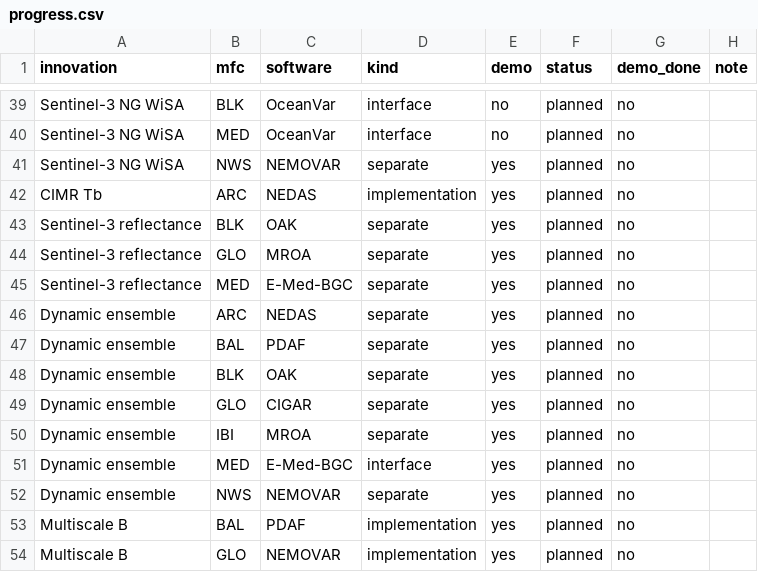
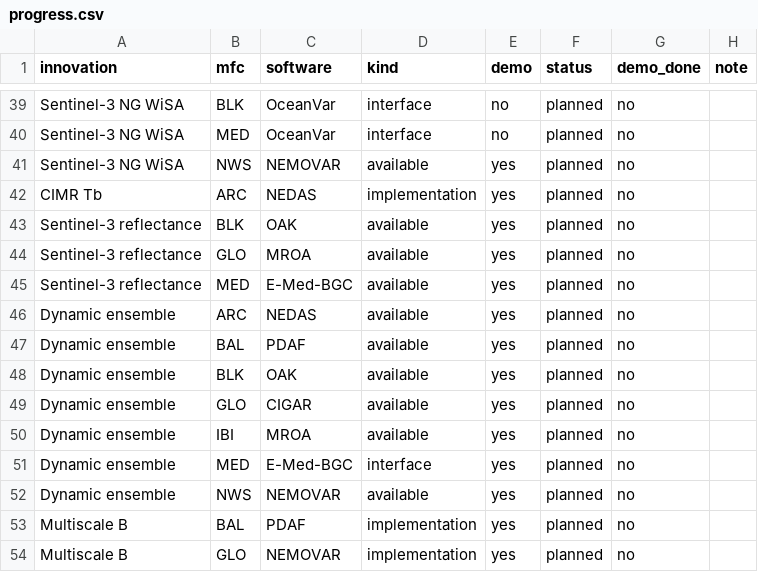
Before and after one commit to myying/myying.github.io, a CSV file: pages/research/2026.COMEDI/progress.csv, drawn as a sheet; only a part is shown, gaps mark what is left out.

```diff
--- a/pages/research/2026.COMEDI/progress.csv
+++ b/pages/research/2026.COMEDI/progress.csv
@@ -40,14 +40,14 @@ Sentinel-3 NG WiSA,BLK,OceanVar,interface,no,planned,no,
 Sentinel-3 NG WiSA,MED,OceanVar,interface,no,planned,no,
-Sentinel-3 NG WiSA,NWS,NEMOVAR,separate,yes,planned,no,
+Sentinel-3 NG WiSA,NWS,NEMOVAR,available,yes,planned,no,
 CIMR Tb,ARC,NEDAS,implementation,yes,planned,no,
-Sentinel-3 reflectance,BLK,OAK,separate,yes,planned,no,
-Sentinel-3 reflectance,GLO,MROA,separate,yes,planned,no,
-Sentinel-3 reflectance,MED,E-Med-BGC,separate,yes,planned,no,
-Dynamic ensemble,ARC,NEDAS,separate,yes,planned,no,
-Dynamic ensemble,BAL,PDAF,separate,yes,planned,no,
-Dynamic ensemble,BLK,OAK,separate,yes,planned,no,
-Dynamic ensemble,GLO,CIGAR,separate,yes,planned,no,
-Dynamic ensemble,IBI,MROA,separate,yes,planned,no,
+Sentinel-3 reflectance,BLK,OAK,available,yes,planned,no,
+Sentinel-3 reflectance,GLO,MROA,available,yes,planned,no,
+Sentinel-3 reflectance,MED,E-Med-BGC,available,yes,planned,no,
+Dynamic ensemble,ARC,NEDAS,available,yes,planned,no,
+Dynamic ensemble,BAL,PDAF,available,yes,planned,no,
+Dynamic ensemble,BLK,OAK,available,yes,planned,no,
+Dynamic ensemble,GLO,CIGAR,available,yes,planned,no,
+Dynamic ensemble,IBI,MROA,available,yes,planned,no,
 Dynamic ensemble,MED,E-Med-BGC,interface,yes,planned,no,
-Dynamic ensemble,NWS,NEMOVAR,separate,yes,planned,no,
+Dynamic ensemble,NWS,NEMOVAR,available,yes,planned,no,
 Multiscale B,BAL,PDAF,implementation,yes,planned,no,
```
Also changed, not shown: 1 other file.
